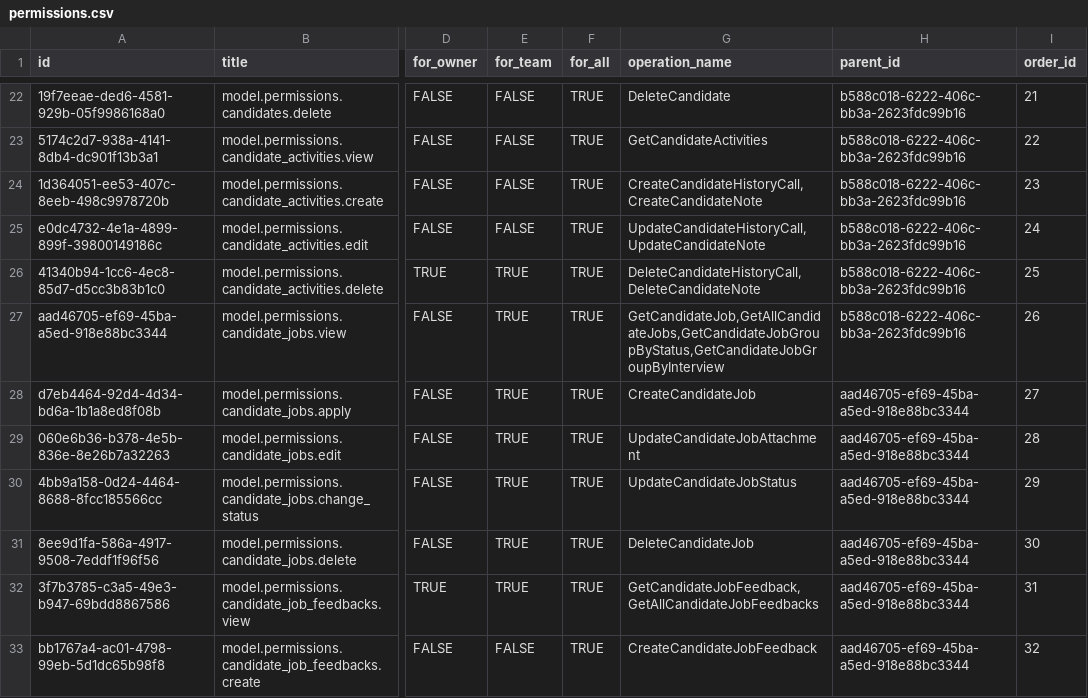
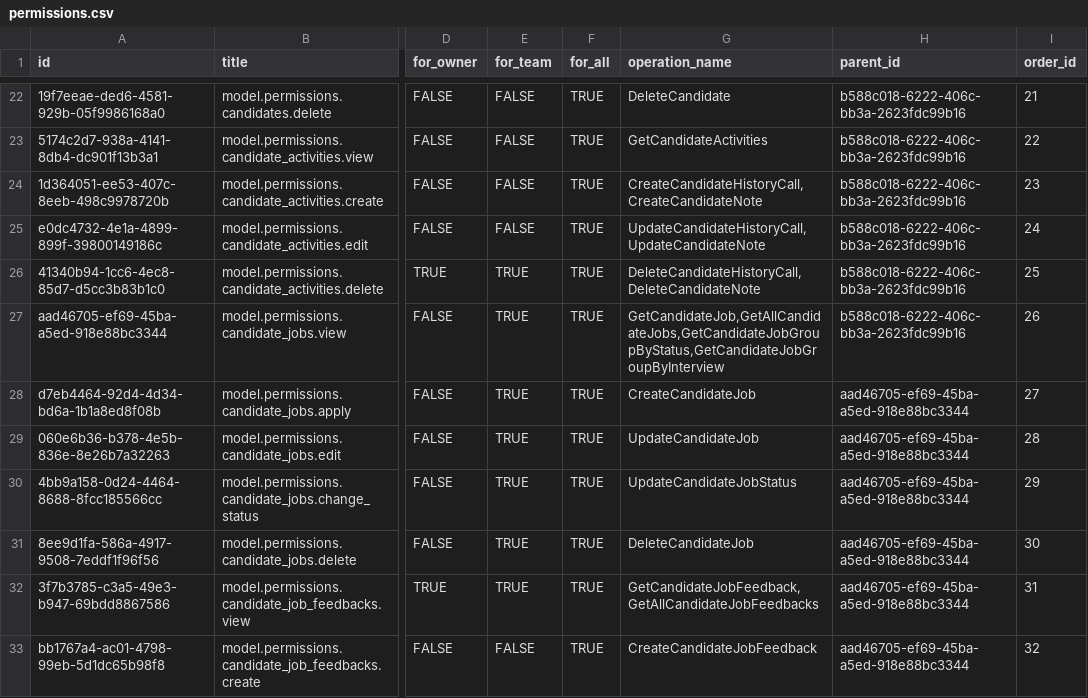
Before and after one commit to TrangDC/Internal_Recuitment_BE, a CSV file: master_db/permissions.csv, drawn as a sheet; only a part is shown, gaps mark what is left out; the diff names each change by its address in the sheet, - before the commit and + after, or states it on an @@ line.

Commit message:
feat(candidate job): valid update input when status is offering

```diff
--- a/master_db/permissions.csv
+++ b/master_db/permissions.csv
-G29 (operation_name): UpdateCandidateJobAttachment
+G29 (operation_name): UpdateCandidateJob
```
Also changed, not shown: 7 other files.
